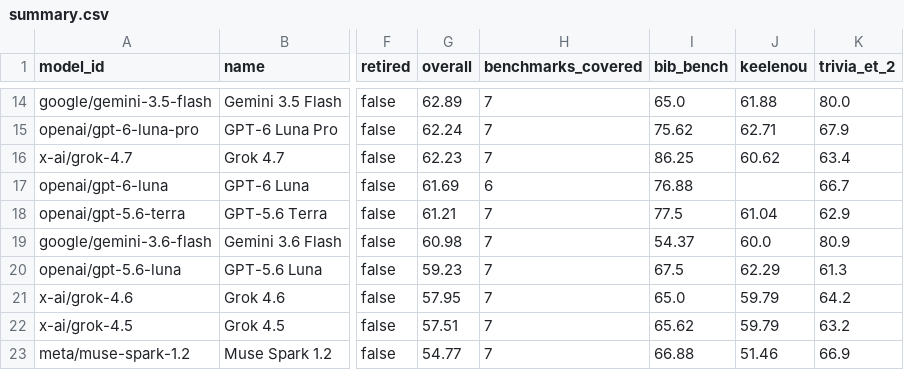
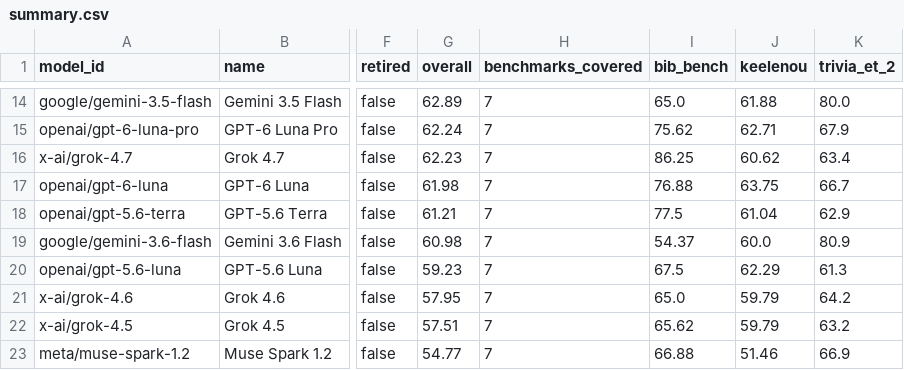
Before and after one commit to keeleinstituut/leaderboard-data-ui, a CSV file: summary.csv, drawn as a sheet; only a part is shown, gaps mark what is left out; the diff names each change by its address in the sheet, - before the commit and + after, or states it on an @@ line.

```diff
--- a/summary.csv
+++ b/summary.csv
-G17 (overall): 61.69
+G17 (overall): 61.98
-H17 (benchmarks_covered): 6
+H17 (benchmarks_covered): 7
-J17 (keelenou): (empty)
+J17 (keelenou): 63.75
```
Also changed, not shown: 3 other files.
